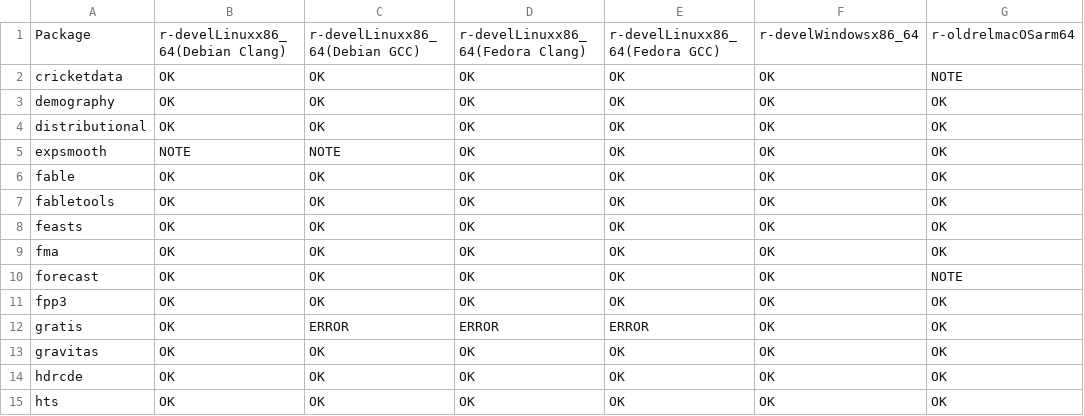
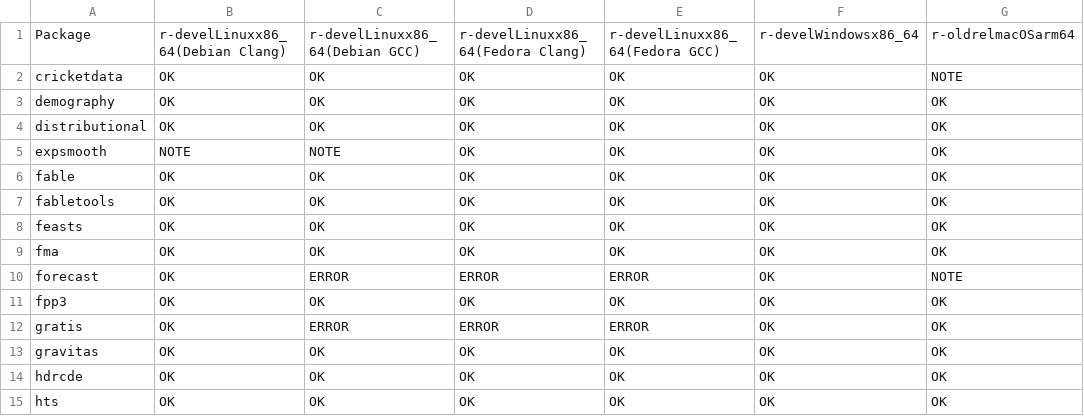
Before and after one commit to robjhyndman/gh-dashboard, a CSV file: cran_status.csv, drawn as a sheet; only a part is shown; the diff names each change by its address in the sheet, - before the commit and + after, or states it on an @@ line.

```diff
--- a/cran_status.csv
+++ b/cran_status.csv
-C10: OK
+C10: ERROR
-D10: OK
+D10: ERROR
-E10: OK
+E10: ERROR
```
Also changed, not shown: current_week.csv.
